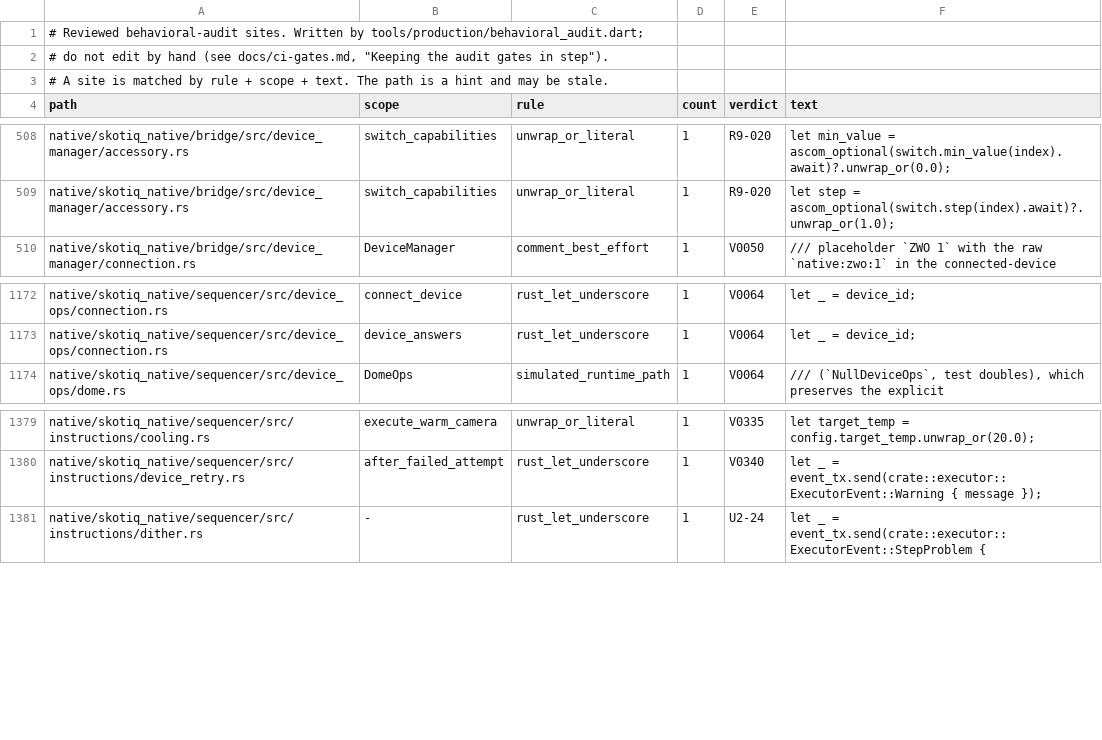
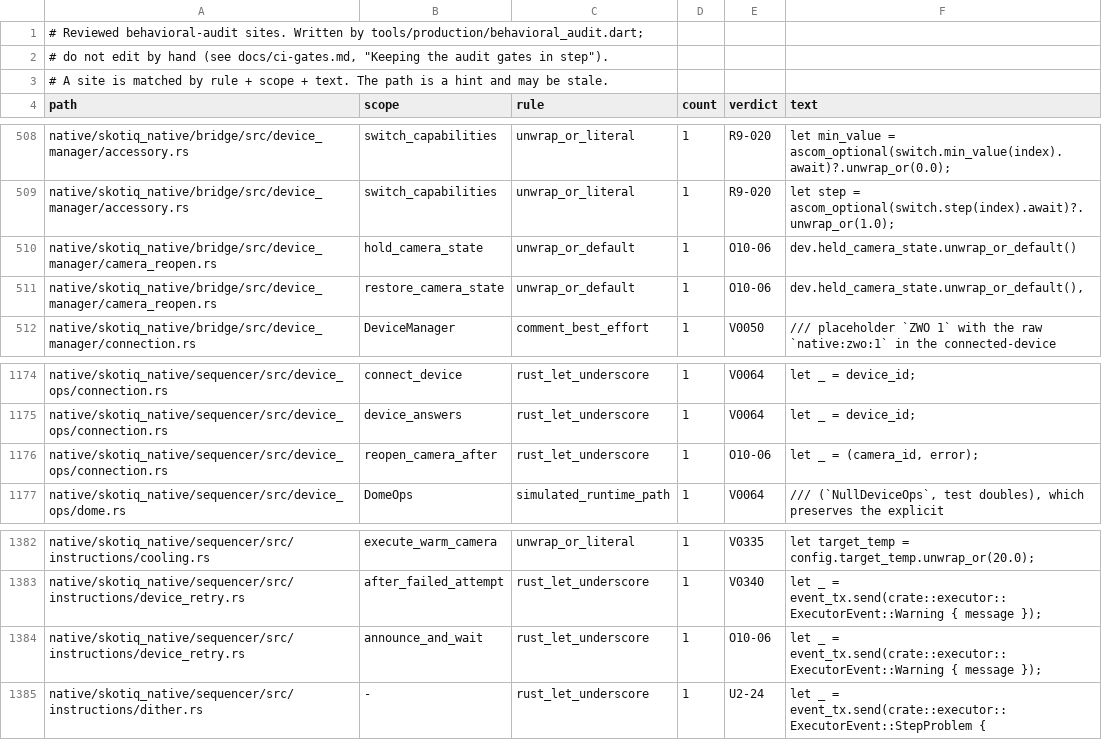
Before and after one commit to Scdouglas1999/Skotiq, a TSV file: docs/production-readiness/behavioral-audit-register.sites.tsv, drawn as a sheet; only a part is shown, gaps mark what is left out.

Commit message:
CI names a failed Dart test from a JSON record; register the camera-reopen sites; format

```diff
--- a/docs/production-readiness/behavioral-audit-register.sites.tsv
+++ b/docs/production-readiness/behavioral-audit-register.sites.tsv
@@ -509,2 +509,4 @@ native/skotiq_native/bridge/src/device_manager/accessory.rs	switch_capabilities
 native/skotiq_native/bridge/src/device_manager/accessory.rs	switch_capabilities	unwrap_or_literal	1	R9-020	let step = ascom_optional(switch.step(index).await)?.unwrap_or(1.0);
+native/skotiq_native/bridge/src/device_manager/camera_reopen.rs	hold_camera_state	unwrap_or_default	1	O10-06	dev.held_camera_state.unwrap_or_default()
+native/skotiq_native/bridge/src/device_manager/camera_reopen.rs	restore_camera_state	unwrap_or_default	1	O10-06	dev.held_camera_state.unwrap_or_default(),
 native/skotiq_native/bridge/src/device_manager/connection.rs	DeviceManager	comment_best_effort	1	V0050	/// placeholder `ZWO 1` with the raw `native:zwo:1` in the connected-device
@@ -1173,2 +1175,3 @@ native/skotiq_native/sequencer/src/device_ops/connection.rs	connect_device	rust_
 native/skotiq_native/sequencer/src/device_ops/connection.rs	device_answers	rust_let_underscore	1	V0064	let _ = device_id;
+native/skotiq_native/sequencer/src/device_ops/connection.rs	reopen_camera_after	rust_let_underscore	1	O10-06	let _ = (camera_id, error);
 native/skotiq_native/sequencer/src/device_ops/dome.rs	DomeOps	simulated_runtime_path	1	V0064	/// (`NullDeviceOps`, test doubles), which preserves the explicit
@@ -1380,2 +1383,3 @@ native/skotiq_native/sequencer/src/instructions/cooling.rs	execute_warm_camera	u
 native/skotiq_native/sequencer/src/instructions/device_retry.rs	after_failed_attempt	rust_let_underscore	1	V0340	let _ = event_tx.send(crate::executor::ExecutorEvent::Warning { message });
+native/skotiq_native/sequencer/src/instructions/device_retry.rs	announce_and_wait	rust_let_underscore	1	O10-06	let _ = event_tx.send(crate::executor::ExecutorEvent::Warning { message });
 native/skotiq_native/sequencer/src/instructions/dither.rs	-	rust_let_underscore	1	U2-24	let _ = event_tx.send(crate::executor::ExecutorEvent::StepProblem {
```
Also changed, not shown: 10 other files.
